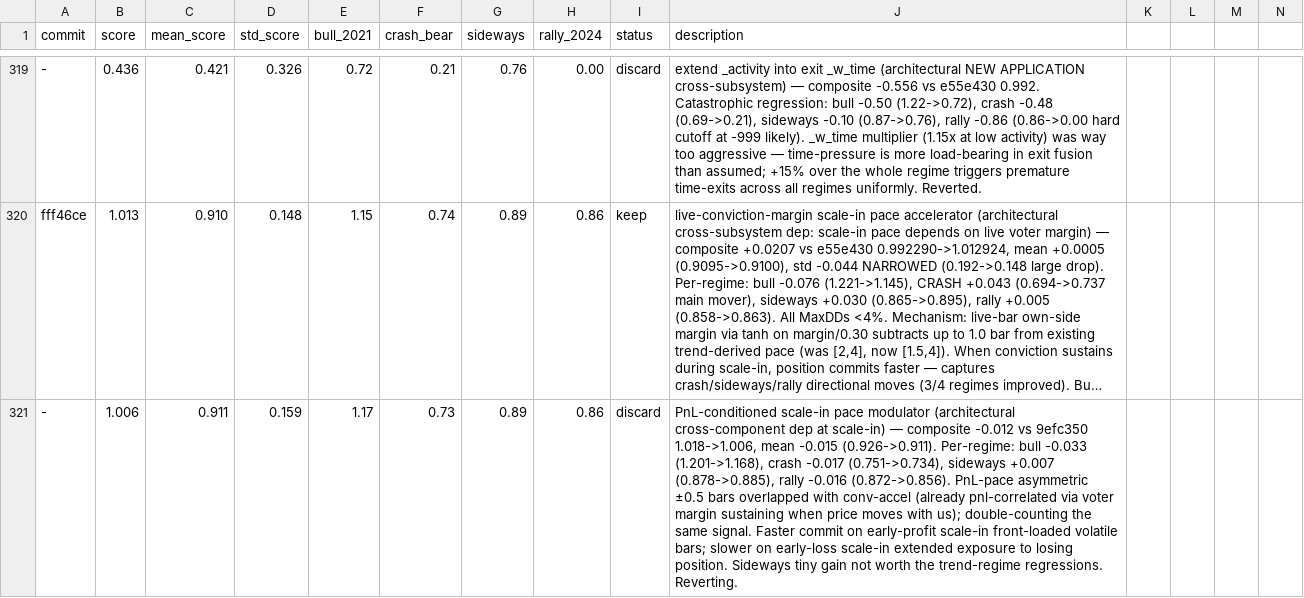
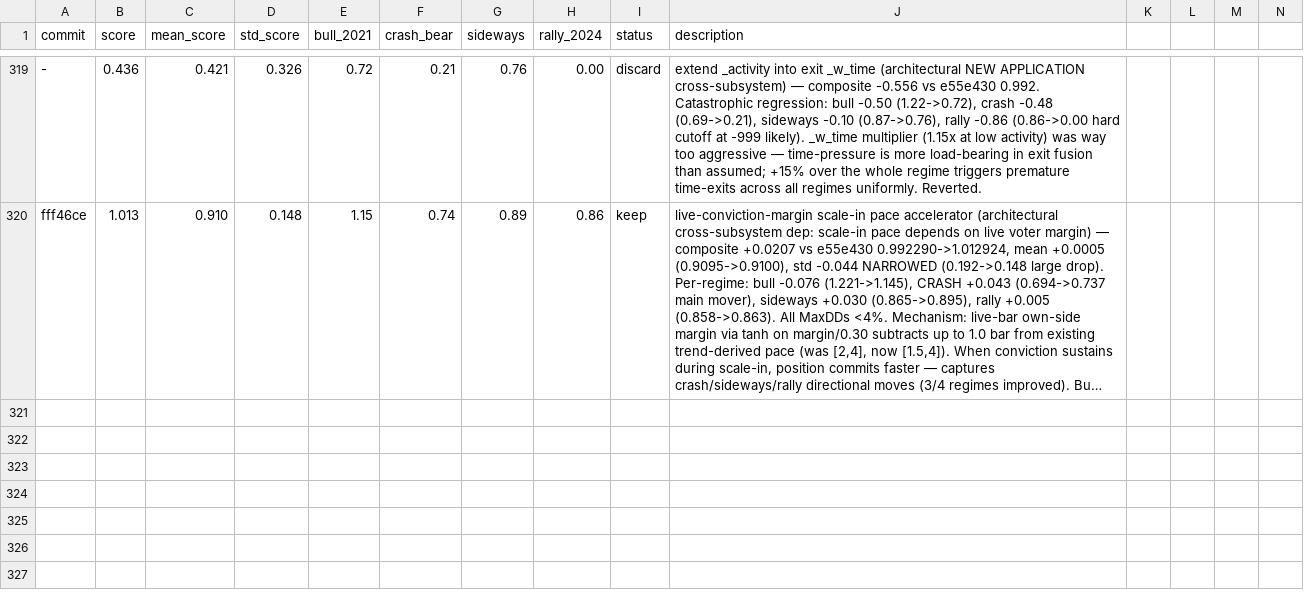
Before and after one commit to dragonkid/auto-researchtrading, a TSV file: results.tsv, drawn as a sheet; only a part is shown, gaps mark what is left out; long unchanged cells end in …; rows hold the shown columns only; the diff names each change by its address in the sheet, - before the commit and + after, or states it on an @@ line.

```diff
--- a/results.tsv
+++ b/results.tsv
-row 321: - | 1.006 | 0.911 | 0.159 | 1.17 | 0.73 | 0.89 | 0.86 | discard | PnL-conditioned scale-in pace modulator (architectural cross-component dep at scale-in) — composite -0.012 vs 9efc350 1.018->1.006, mean -0.015 (0.926->0.911). Per-regime: bull -0.033 (1.201->1.168), crash -0.017 (0.751->0.734), sideways +0.007 (0.878->0.885), rally -0.016 (0.872->0.856). PnL-pace asymmetric ±0.5 bars overlapped with conv-accel (already pnl-correlated via voter margin sustaining when price moves with us); double-counting the same signal. Faster commit on early-profit scale-in front-loaded volatile bars; slower on early-loss scale-in extended exposure to losing position. Sideways tiny gain not worth the trend-regime regressions. Reverting.
```
Also changed, not shown: 1 other file.
